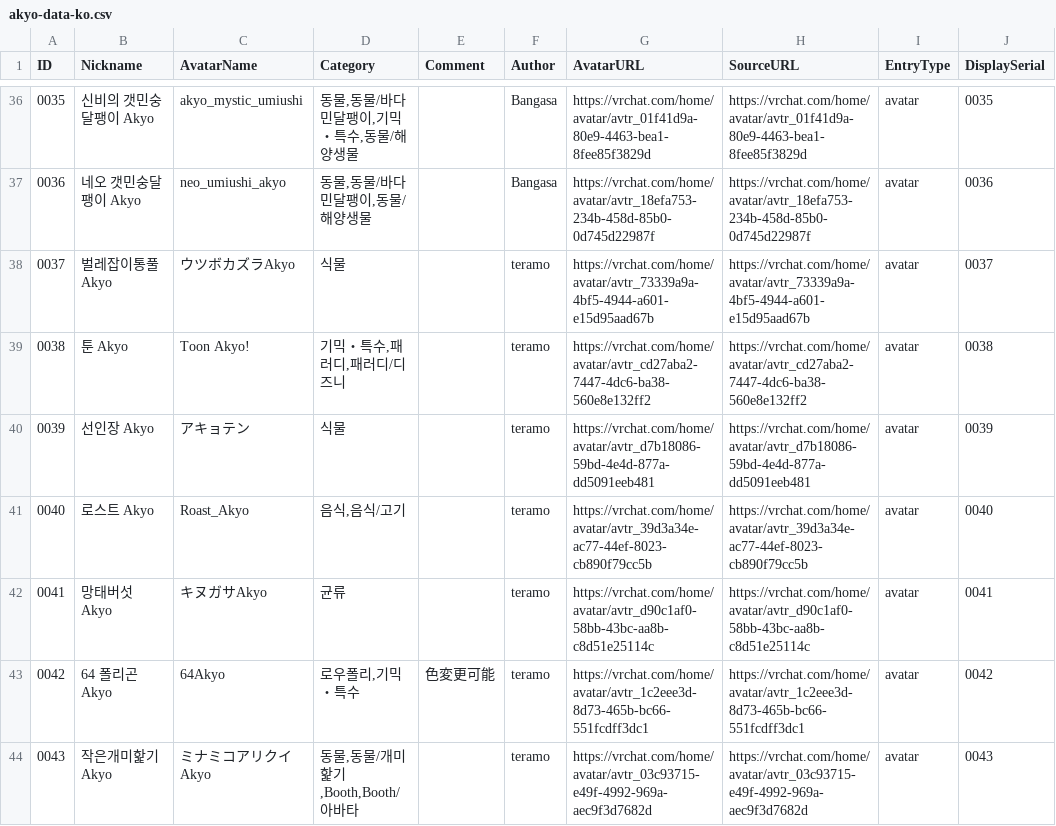
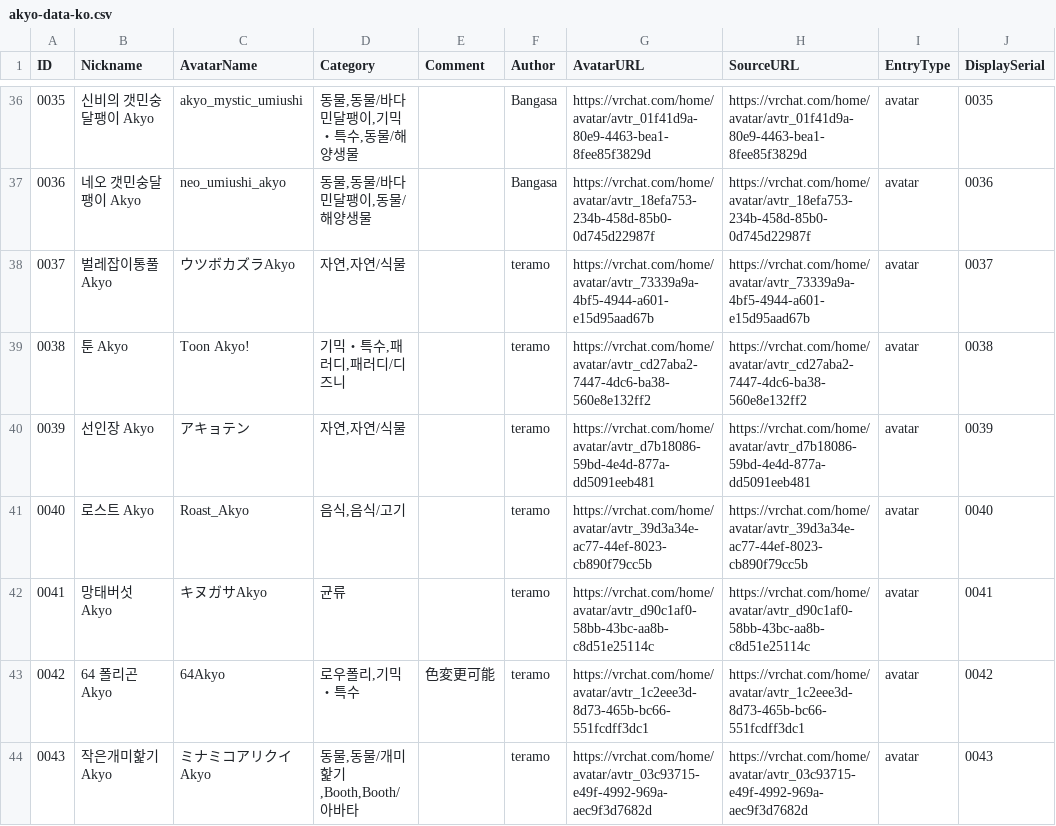
Before and after one commit to rad-vrc/akyodex, a CSV file: data/akyo-data-ko.csv, drawn as a sheet; only a part is shown, gaps mark what is left out; the diff covers the shown part only; the diff names each change by its address in the sheet, - before the commit and + after, or states it on an @@ line.

```diff
--- a/data/akyo-data-ko.csv
+++ b/data/akyo-data-ko.csv
-D38 (Category): 식물
+D38 (Category): 자연,자연/식물
-D40 (Category): 식물
+D40 (Category): 자연,자연/식물
```
Also changed, not shown: 21 edited cells elsewhere in this file, data/akyo-data-en.csv, data/akyo-data-ja.csv, 12 other files.
